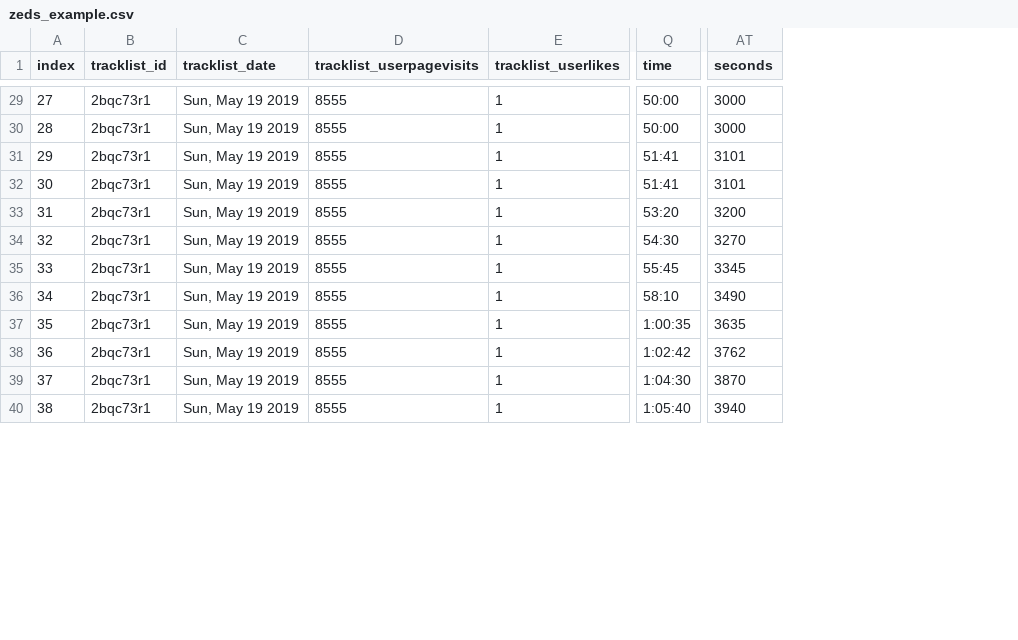
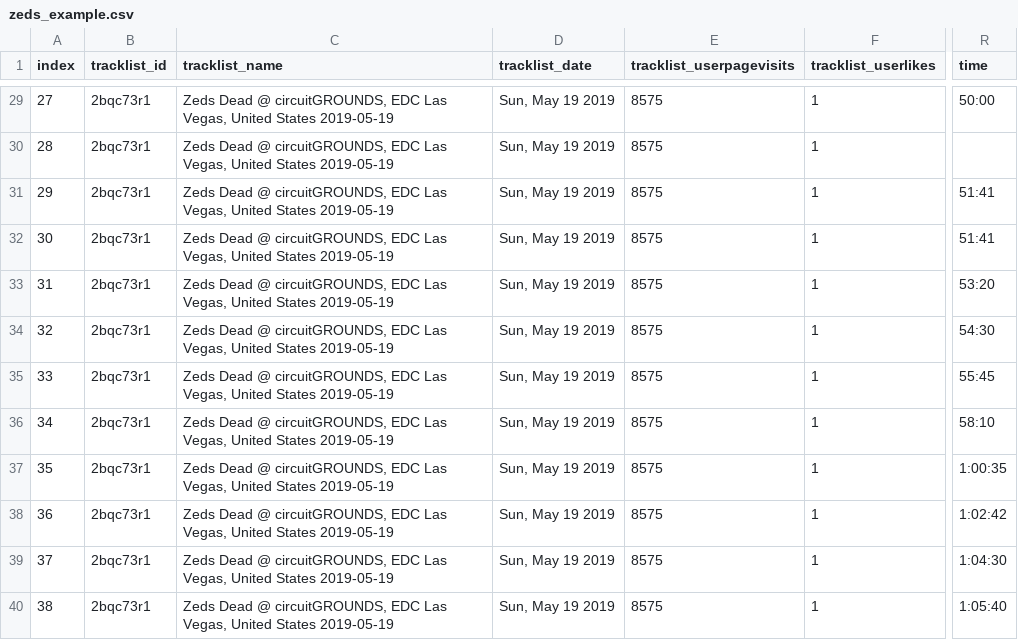
Before and after one commit to AntonCitko/1001Tracklists-Visualizer, a CSV file: Visualizer/assets/zeds_example.csv, drawn as a sheet; only a part is shown, gaps mark what is left out; removed rows and columns are numbered as before the commit, all else as after; the diff covers the shown part only; the diff names each change by its address in the sheet, - before the commit and + after, or states it on an @@ line.

Commit message:
Added tracklist name. Formatted artist genres and duration. Changed key graph to follow camelot mixing values.

```diff
--- a/Visualizer/assets/zeds_example.csv
+++ b/Visualizer/assets/zeds_example.csv
+column C (tracklist_name), rows 29-40: all Zeds Dead @ circuitGROUNDS, EDC Las Vegas, United States 2019-05-19
-column AT (seconds), rows 29-40: 3000 | 3000 | 3101 | 3101 | 3200 | 3270 | 3345 | 3490 | 3635 | 3762 | 3870 | 3940
-E29:E40 (tracklist_userpagevisits): 8555
+E29:E40 (tracklist_userpagevisits): 8575
-R30 (time): 50:00
+R30 (time): (empty)
```
Also changed, not shown: 39 edited cells elsewhere in this file, 1 other file.
